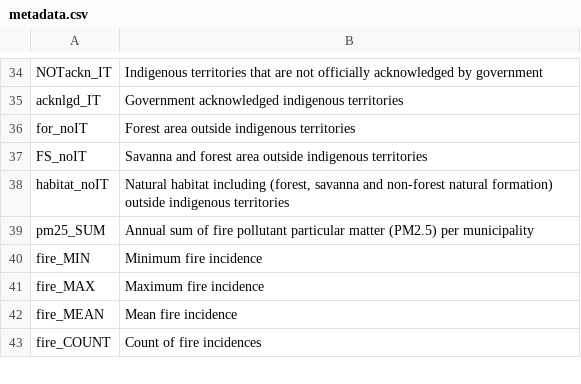
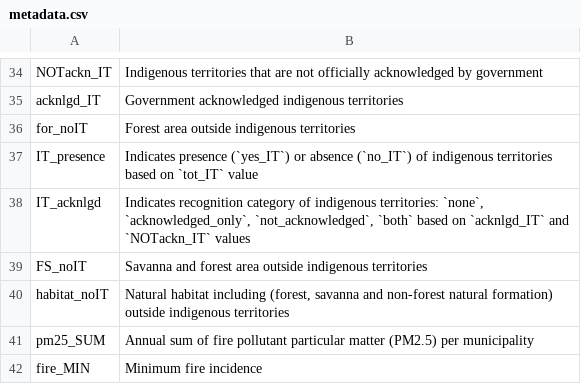
Before and after one commit to barretoju/IT_conservation_health_Amazon, a CSV file: data/processed/metadata.csv, drawn as a sheet; only a part is shown, gaps mark what is left out; the shorter side is filled out with more unchanged rows.

Commit message:
added dummy IT columns, update metadata and readme likewise

```diff
--- a/data/processed/metadata.csv
+++ b/data/processed/metadata.csv
@@ -36,2 +36,4 @@
 "for_noIT","Forest area outside indigenous territories"
+"IT_presence","Indicates presence (`yes_IT`) or absence (`no_IT`) of indigenous territories based on `tot_IT` value"
+"IT_acknlgd","Indicates recognition category of indigenous territories: `none`,  `acknowledged_only`, `not_acknowledged`, `both` based on `acknlgd_IT` and `NOTackn_IT` values"
 "FS_noIT","Savanna and forest area outside indigenous territories"
```
Also changed, not shown: data/processed/Ecuador.csv, data/processed/Suriname.csv, 11 other files.
